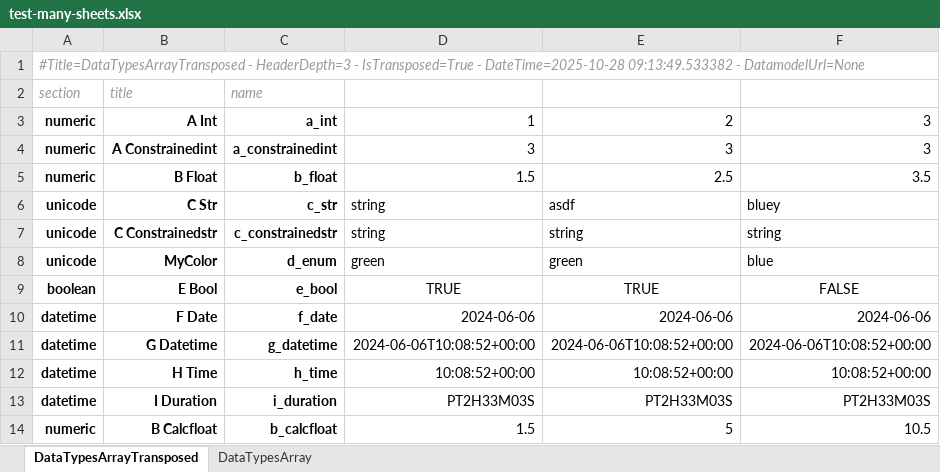
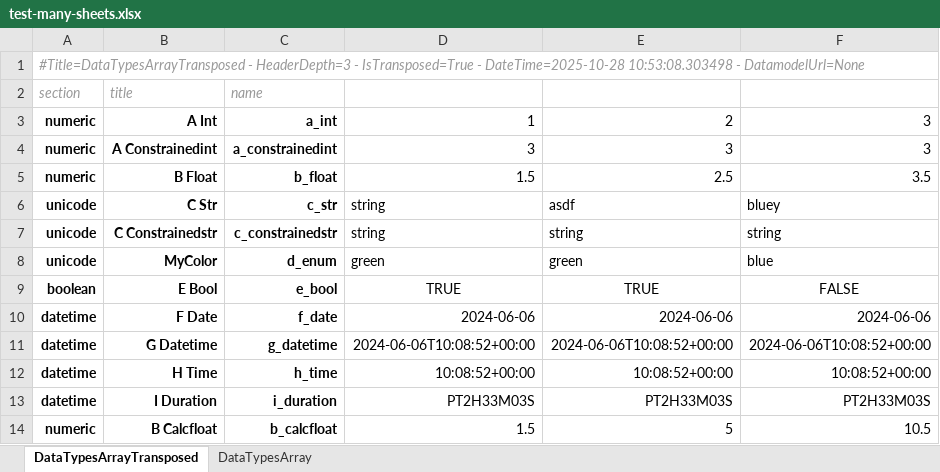
Before and after one commit to maxfordham/xlsxdatagrid, an Excel workbook: xl/test-many-sheets.xlsx, sheet DataTypesArrayTransposed, drawn as a sheet; values as stored, in another font and other column widths than the file's, no borders; conditional formats and table styles not drawn; the diff names each change by its address in the sheet, - before the commit and + after, or states it on an @@ line.

```diff
--- a/xl/test-many-sheets.xlsx (sheet DataTypesArrayTransposed)
+++ b/xl/test-many-sheets.xlsx (sheet DataTypesArrayTransposed)
-A1 (section): …- DateTime=2025-10-28 09:13:49.533382 - DatamodelUrl=None
+A1 (section): …- DateTime=2025-10-28 10:53:08.303498 - DatamodelUrl=None
```
Also changed, not shown: sheet DataTypesArray, xl/chart.xlsx, xl/test-t.xlsx, 1 other file.
